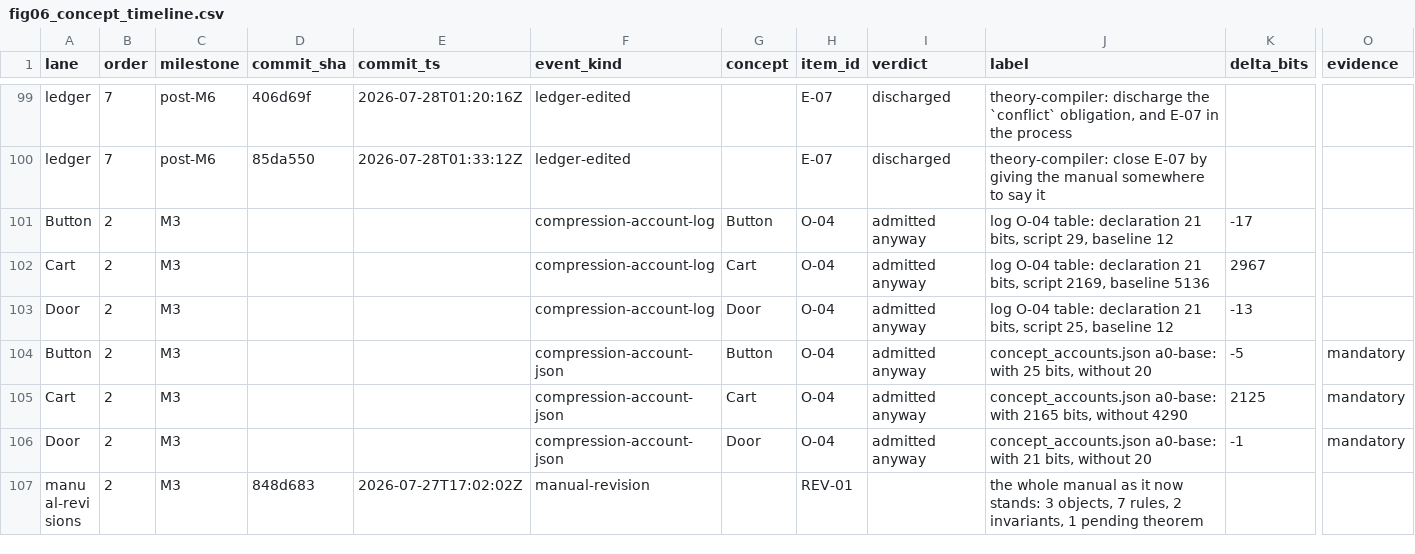
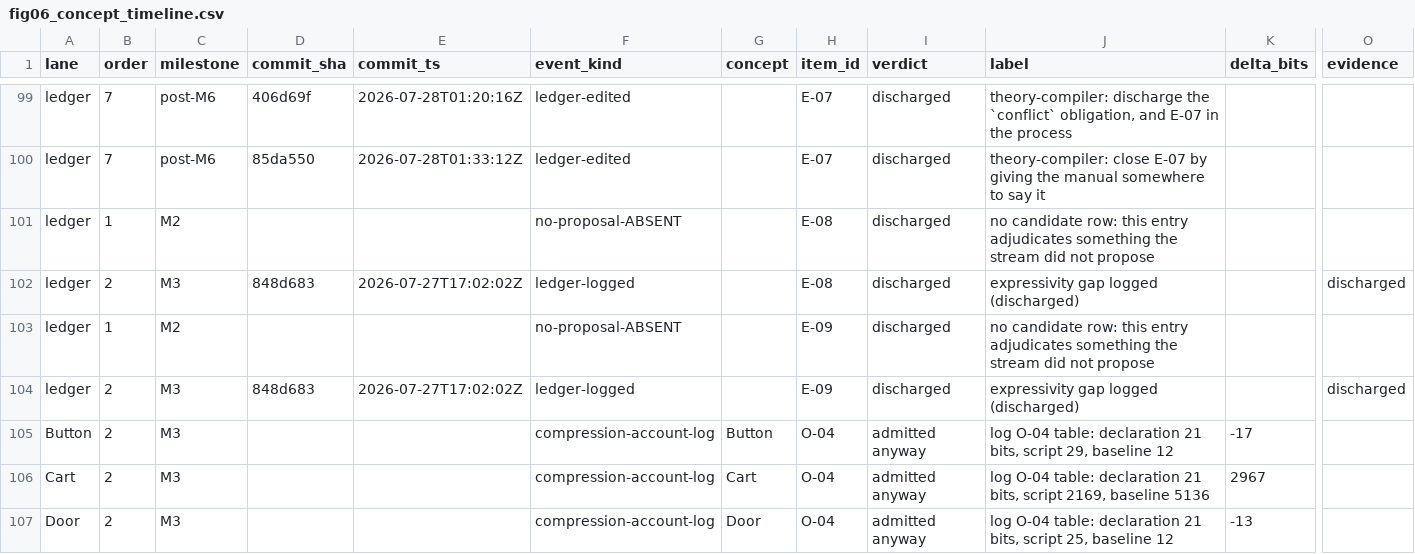
Before and after one commit to Ephemeral6/theoria, a CSV file: figures/csv/fig06_concept_timeline.csv, drawn as a sheet; only a part is shown, gaps mark what is left out; the shorter side is filled out with more unchanged rows; rows hold the shown columns only; the diff names each change by its address in the sheet, - before the commit and + after, or states it on an @@ line.

```diff
--- a/figures/csv/fig06_concept_timeline.csv
+++ b/figures/csv/fig06_concept_timeline.csv
+row 101: ledger | 1 | M2 |  |  | no-proposal-ABSENT |  | E-08 | discharged | no candidate row: this entry adjudicates something the stream did not propose
+row 102: ledger | 2 | M3 | 848d683 | 2026-07-27T17:02:02Z | ledger-logged |  | E-08 | discharged | expressivity gap logged (discharged) |  | discharged
+row 103: ledger | 1 | M2 |  |  | no-proposal-ABSENT |  | E-09 | discharged | no candidate row: this entry adjudicates something the stream did not propose
+row 104: ledger | 2 | M3 | 848d683 | 2026-07-27T17:02:02Z | ledger-logged |  | E-09 | discharged | expressivity gap logged (discharged) |  | discharged
```
Also changed, not shown: 14 other files.
